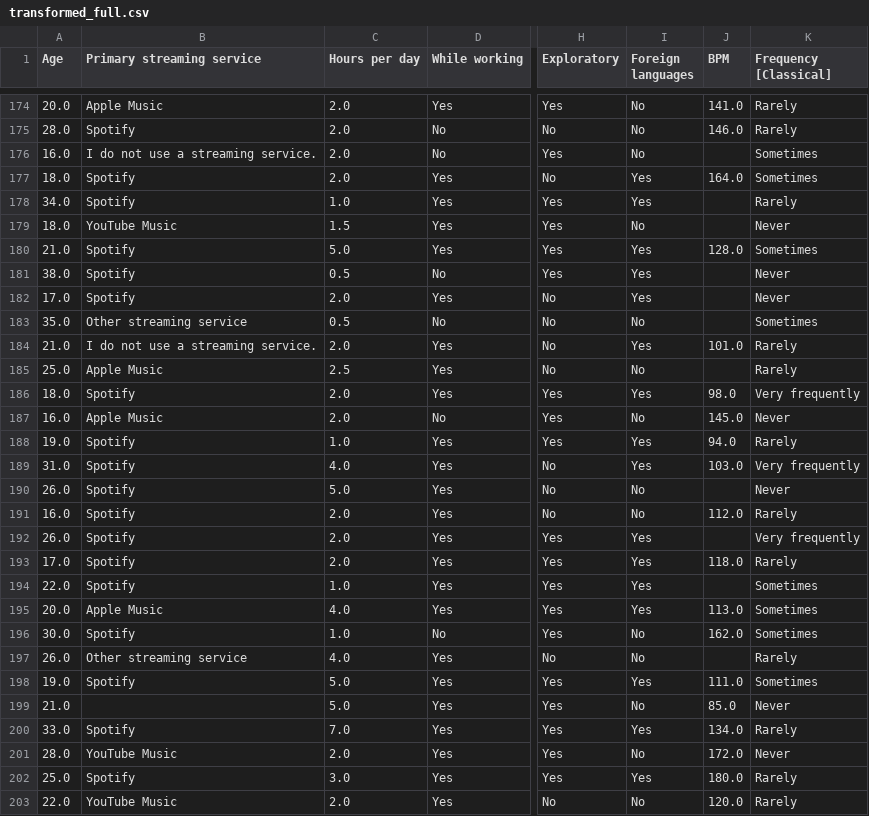
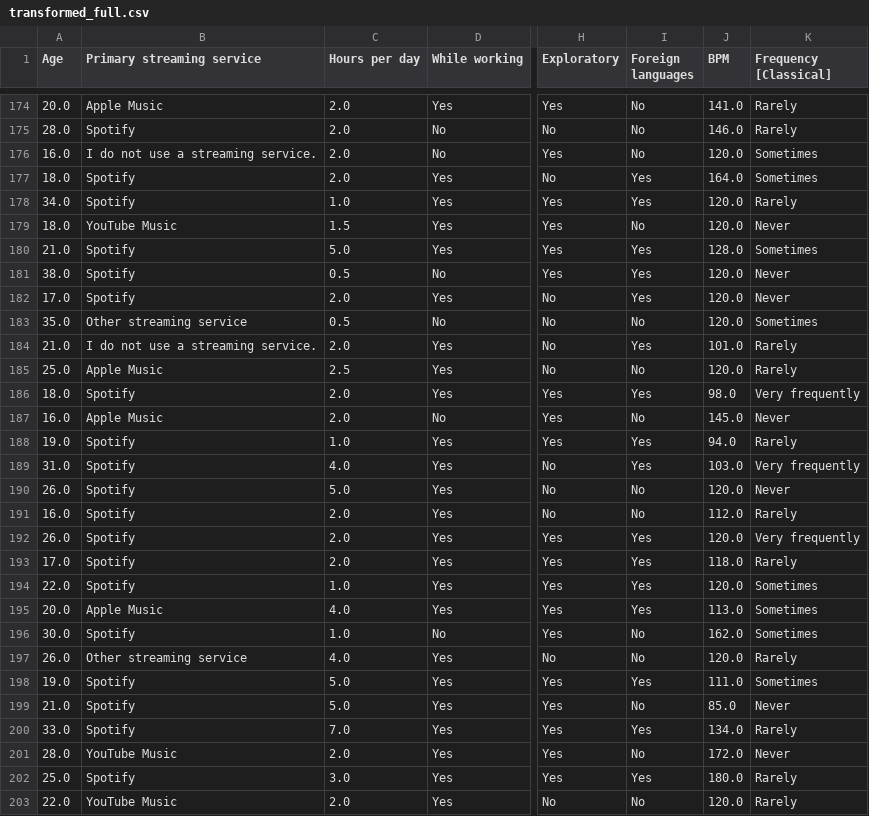
Before and after one commit to mistiusiu/ETL_Extract_MisatiNyambane_670145, a CSV file: transformed_full.csv, drawn as a sheet; only a part is shown, gaps mark what is left out; the diff covers the shown part only; the diff names each change by its address in the sheet, - before the commit and + after, or states it on an @@ line.

```diff
--- a/transformed_full.csv
+++ b/transformed_full.csv
-J176 (BPM): (empty)
+J176 (BPM): 120.0
-J178:J179 (BPM): (empty)
+J178:J179 (BPM): 120.0
-J181:J183 (BPM): (empty)
+J181:J183 (BPM): 120.0
-J185 (BPM): (empty)
+J185 (BPM): 120.0
-J190 (BPM): (empty)
+J190 (BPM): 120.0
-J192 (BPM): (empty)
+J192 (BPM): 120.0
-J194 (BPM): (empty)
+J194 (BPM): 120.0
-J197 (BPM): (empty)
+J197 (BPM): 120.0
-B199 (Primary streaming service): (empty)
+B199 (Primary streaming service): Spotify
```
Also changed, not shown: 117 edited cells elsewhere in this file, transformed_incremental.csv, 1 other file.
